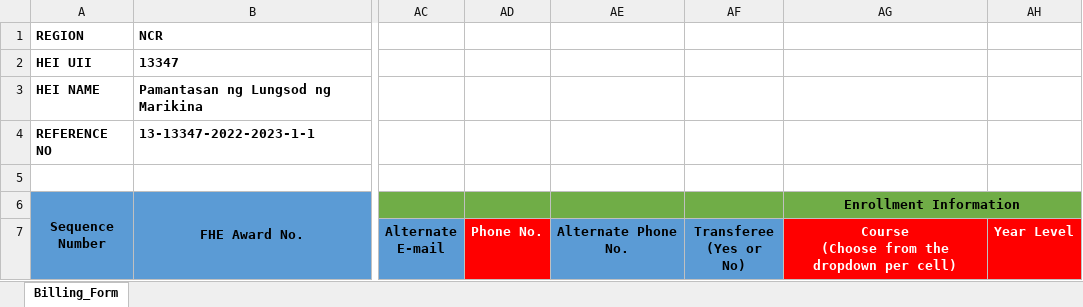
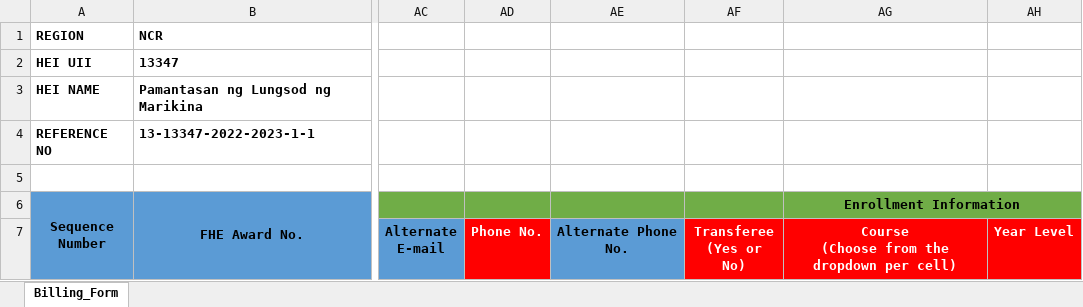
Before and after one commit to Shiroe256/fheidk, an Excel workbook: public/files/templateblank.xlsx, sheet Billing_Form, drawn as a sheet; only a part is shown, gaps mark what is left out; values as stored, in another font and other column widths than the file's, no borders; the diff names each change by its address in the sheet, - before the commit and + after, or states it on an @@ line.

Commit message:
required transferee

```diff
--- a/public/files/templateblank.xlsx (sheet Billing_Form)
+++ b/public/files/templateblank.xlsx (sheet Billing_Form)
@@ AF7 fill: #5B9BD5 → #FF0000, text colour: black → #FFFFFF @@
```
